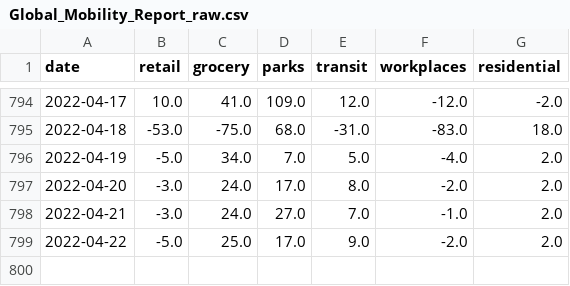
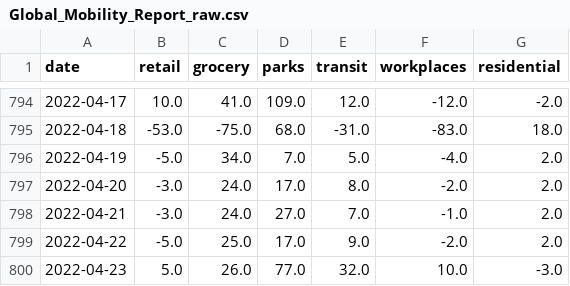
Before and after one commit to bisop-repo/dashboard, a CSV file: Global_Mobility_Report_raw.csv, drawn as a sheet; only a part is shown, gaps mark what is left out.

```diff
--- a/Global_Mobility_Report_raw.csv
+++ b/Global_Mobility_Report_raw.csv
@@ -799 +799,2 @@ date,retail,grocery,parks,transit,workplaces,residential
 2022-04-22,-5.0,25.0,17.0,9.0,-2.0,2.0
+2022-04-23,5.0,26.0,77.0,32.0,10.0,-3.0
```
Also changed, not shown: paq_vs_google.csv, paq_vs_google_diff.csv, 6 other files.
